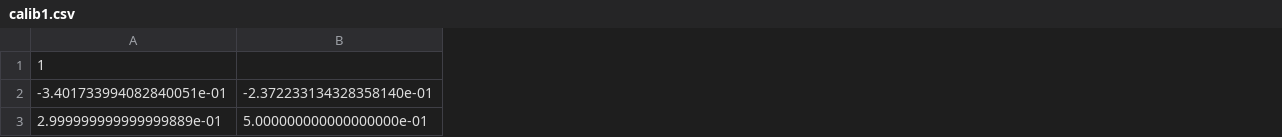
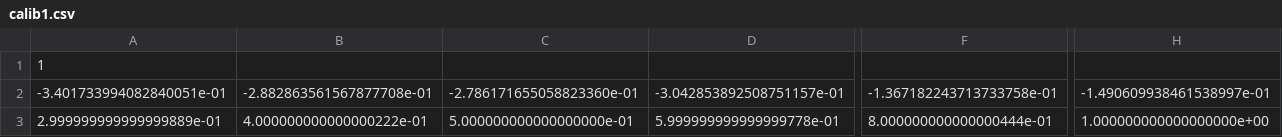
Before and after one commit to DavDori/uwb-ros2, a CSV file: uwb-serial-ros2/config/calib1.csv, drawn as a sheet; only a part is shown, gaps mark what is left out; addresses are those after the commit; the diff covers the shown part only; the diff names each change by its address in the sheet, - before the commit and + after, or states it on an @@ line.

Commit message:
update calibration files

```diff
--- a/uwb-serial-ros2/config/calib1.csv
+++ b/uwb-serial-ros2/config/calib1.csv
+column B, rows 2-3: -2.882863561567877708e-01 | 4.000000000000000222e-01
+column D, rows 2-3: -3.042853892508751157e-01 | 5.999999999999999778e-01
+column F, rows 2-3: -1.367182243713733758e-01 | 8.000000000000000444e-01
+column H, rows 2-3: -1.490609938461538997e-01 | 1.000000000000000000e+00
-C2: -2.372233134328358140e-01
+C2: -2.786171655058823360e-01
```
Also changed, not shown: 6 edited cells elsewhere in this file, uwb-serial-ros2/config/calib2.csv.
